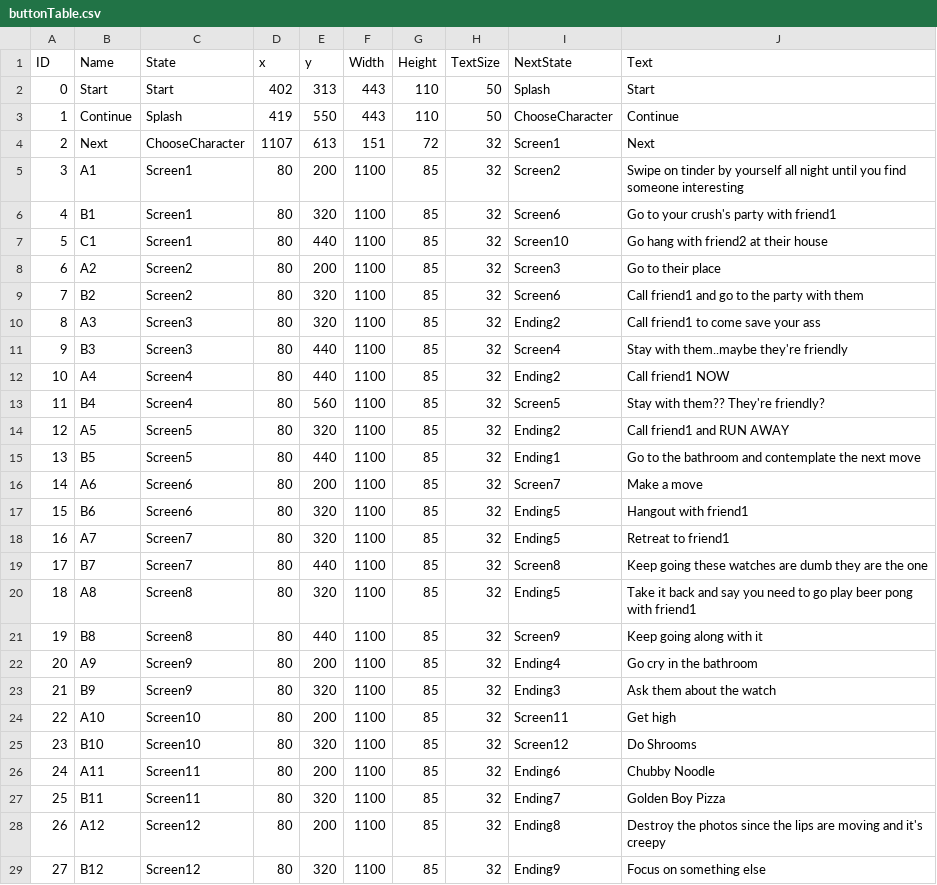
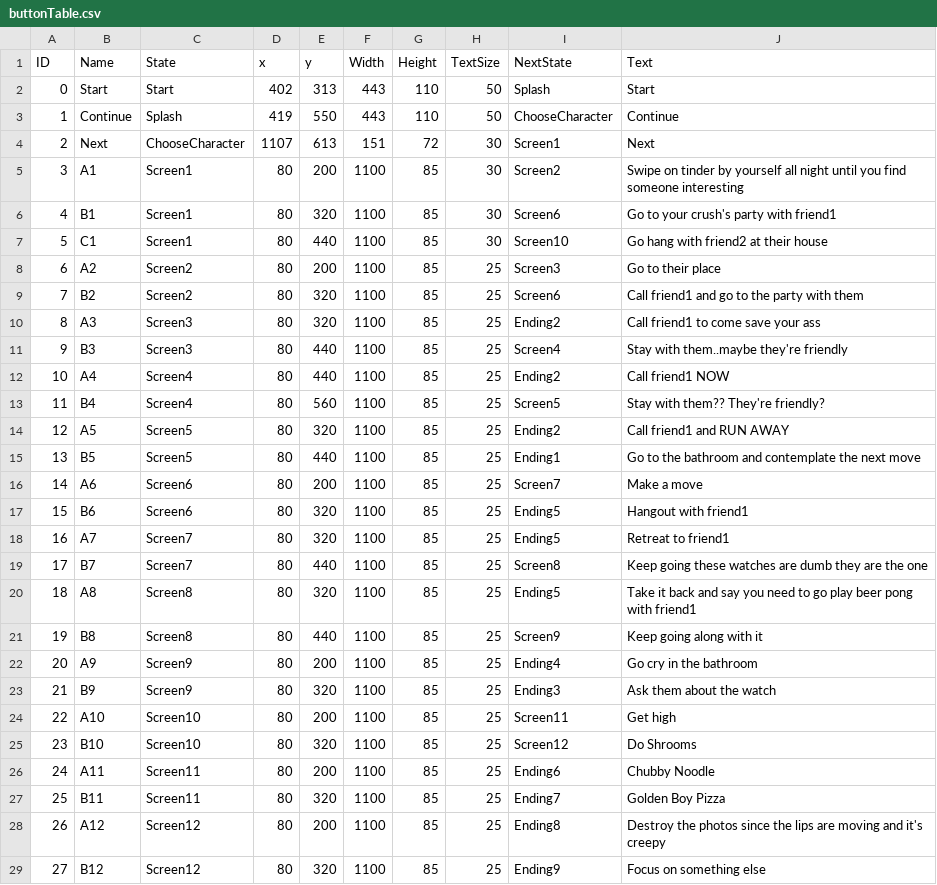
Before and after one commit to sophialadwiniec/Project03, a CSV file: data/buttonTable.csv, drawn as a sheet.

```diff
--- a/data/buttonTable.csv
+++ b/data/buttonTable.csv
@@ -3,27 +3,27 @@ ID,Name,State,x,y,Width,Height,TextSize,NextState,Text
 1,Continue,Splash,419,550,443,110,50,ChooseCharacter,Continue
-2,Next,ChooseCharacter,1107,613,151,72,32,Screen1,Next
-3,A1,Screen1,80,200,1100,85,32,Screen2,Swipe on tinder by yourself all night until you find someone interesting
-4,B1,Screen1,80,320,1100,85,32,Screen6,Go to your crush's party with friend1
-5,C1,Screen1,80,440,1100,85,32,Screen10,Go hang with friend2 at their house
-6,A2,Screen2,80,200,1100,85,32,Screen3,Go to their place
-7,B2,Screen2,80,320,1100,85,32,Screen6,Call friend1 and go to the party with them
-8,A3,Screen3,80,320,1100,85,32,Ending2,Call friend1 to come save your ass
-9,B3,Screen3,80,440,1100,85,32,Screen4,Stay with them..maybe they're friendly
-10,A4,Screen4,80,440,1100,85,32,Ending2,Call friend1 NOW
-11,B4,Screen4,80,560,1100,85,32,Screen5,Stay with them?? They're friendly?
-12,A5,Screen5,80,320,1100,85,32,Ending2,Call friend1 and RUN AWAY
-13,B5,Screen5,80,440,1100,85,32,Ending1,Go to the bathroom and contemplate the next move
-14,A6,Screen6,80,200,1100,85,32,Screen7,Make a move
-15,B6,Screen6,80,320,1100,85,32,Ending5,Hangout with friend1
-16,A7,Screen7,80,320,1100,85,32,Ending5,Retreat to friend1
-17,B7,Screen7,80,440,1100,85,32,Screen8,Keep going these watches are dumb they are the one
-18,A8,Screen8,80,320,1100,85,32,Ending5,Take it back and say you need to go play beer pong with friend1
-19,B8,Screen8,80,440,1100,85,32,Screen9,Keep going along with it
-20,A9,Screen9,80,200,1100,85,32,Ending4,Go cry in the bathroom
-21,B9,Screen9,80,320,1100,85,32,Ending3,Ask them about the watch
-22,A10,Screen10,80,200,1100,85,32,Screen11,Get high
-23,B10,Screen10,80,320,1100,85,32,Screen12,Do Shrooms
-24,A11,Screen11,80,200,1100,85,32,Ending6,Chubby Noodle
-25,B11,Screen11,80,320,1100,85,32,Ending7,Golden Boy Pizza
-26,A12,Screen12,80,200,1100,85,32,Ending8,Destroy the photos since the lips are moving and it's creepy
-27,B12,Screen12,80,320,1100,85,32,Ending9,Focus on something else
+2,Next,ChooseCharacter,1107,613,151,72,30,Screen1,Next
+3,A1,Screen1,80,200,1100,85,30,Screen2,Swipe on tinder by yourself all night until you find someone interesting
+4,B1,Screen1,80,320,1100,85,30,Screen6,Go to your crush's party with friend1
+5,C1,Screen1,80,440,1100,85,30,Screen10,Go hang with friend2 at their house
+6,A2,Screen2,80,200,1100,85,25,Screen3,Go to their place
+7,B2,Screen2,80,320,1100,85,25,Screen6,Call friend1 and go to the party with them
+8,A3,Screen3,80,320,1100,85,25,Ending2,Call friend1 to come save your ass
+9,B3,Screen3,80,440,1100,85,25,Screen4,Stay with them..maybe they're friendly
+10,A4,Screen4,80,440,1100,85,25,Ending2,Call friend1 NOW
+11,B4,Screen4,80,560,1100,85,25,Screen5,Stay with them?? They're friendly?
+12,A5,Screen5,80,320,1100,85,25,Ending2,Call friend1 and RUN AWAY
+13,B5,Screen5,80,440,1100,85,25,Ending1,Go to the bathroom and contemplate the next move
+14,A6,Screen6,80,200,1100,85,25,Screen7,Make a move
+15,B6,Screen6,80,320,1100,85,25,Ending5,Hangout with friend1
+16,A7,Screen7,80,320,1100,85,25,Ending5,Retreat to friend1
+17,B7,Screen7,80,440,1100,85,25,Screen8,Keep going these watches are dumb they are the one
+18,A8,Screen8,80,320,1100,85,25,Ending5,Take it back and say you need to go play beer pong with friend1
+19,B8,Screen8,80,440,1100,85,25,Screen9,Keep going along with it
+20,A9,Screen9,80,200,1100,85,25,Ending4,Go cry in the bathroom
+21,B9,Screen9,80,320,1100,85,25,Ending3,Ask them about the watch
+22,A10,Screen10,80,200,1100,85,25,Screen11,Get high
+23,B10,Screen10,80,320,1100,85,25,Screen12,Do Shrooms
+24,A11,Screen11,80,200,1100,85,25,Ending6,Chubby Noodle
+25,B11,Screen11,80,320,1100,85,25,Ending7,Golden Boy Pizza
+26,A12,Screen12,80,200,1100,85,25,Ending8,Destroy the photos since the lips are moving and it's creepy
+27,B12,Screen12,80,320,1100,85,25,Ending9,Focus on something else
```
Also changed, not shown: data/textTable.csv, 13 other files.
